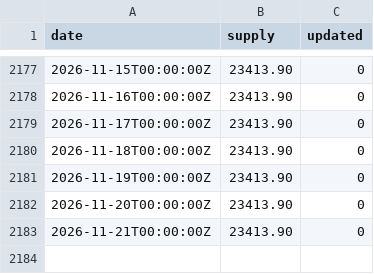
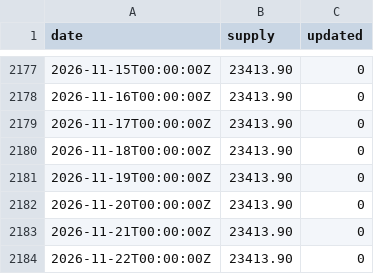
Before and after one commit to xh3b4sd/money-supply, a CSV file: supply.csv, drawn as a sheet; only a part is shown, gaps mark what is left out.

Commit message:
update supply.csv

```diff
--- a/supply.csv
+++ b/supply.csv
@@ -2183 +2183,2 @@ date,supply,updated
 2026-11-21T00:00:00Z,23413.90,0
+2026-11-22T00:00:00Z,23413.90,0
```
